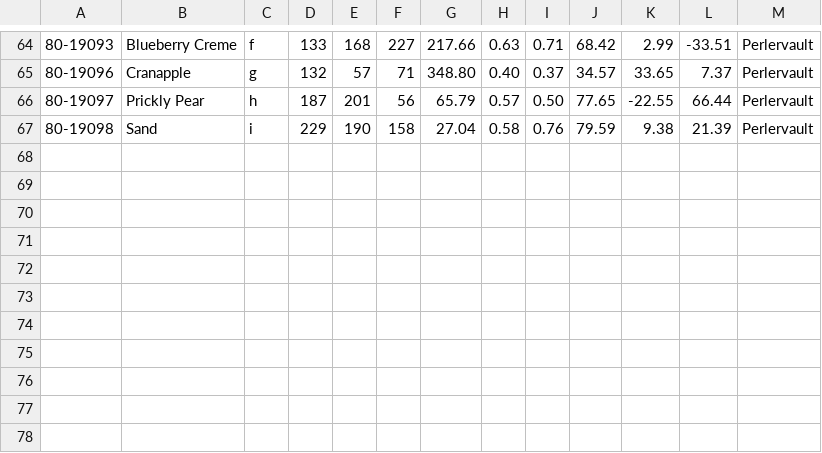
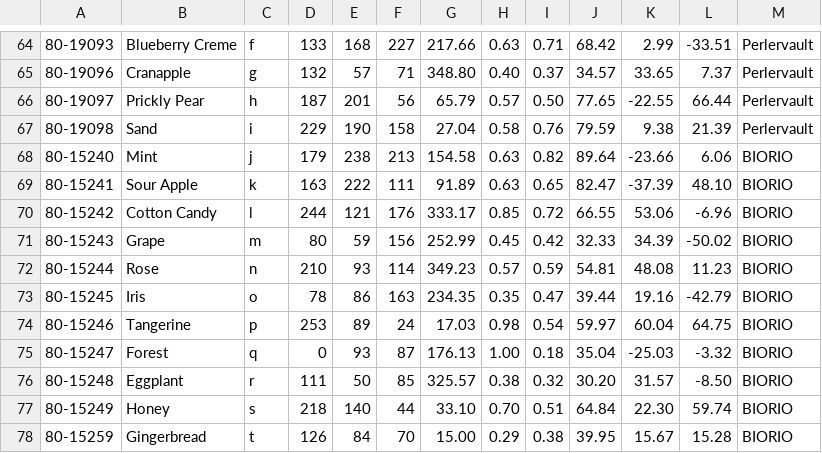
Before and after one commit to maxcleme/beadcolors, a CSV file: gen/v3/perler.csv, drawn as a sheet; only a part is shown, gaps mark what is left out.

```diff
--- a/gen/v3/perler.csv
+++ b/gen/v3/perler.csv
@@ -67 +67,12 @@
 80-19098,Sand,i,229,190,158,27.04,0.58,0.76,79.59,9.38,21.39,Perlervault
+80-15240,Mint,j,179,238,213,154.58,0.63,0.82,89.64,-23.66,6.06,BIORIO
+80-15241,Sour Apple,k,163,222,111,91.89,0.63,0.65,82.47,-37.39,48.10,BIORIO
+80-15242,Cotton Candy,l,244,121,176,333.17,0.85,0.72,66.55,53.06,-6.96,BIORIO
+80-15243,Grape,m,80,59,156,252.99,0.45,0.42,32.33,34.39,-50.02,BIORIO
+80-15244,Rose,n,210,93,114,349.23,0.57,0.59,54.81,48.08,11.23,BIORIO
+80-15245,Iris,o,78,86,163,234.35,0.35,0.47,39.44,19.16,-42.79,BIORIO
+80-15246,Tangerine,p,253,89,24,17.03,0.98,0.54,59.97,60.04,64.75,BIORIO
+80-15247,Forest,q,0,93,87,176.13,1.00,0.18,35.04,-25.03,-3.32,BIORIO
+80-15248,Eggplant,r,111,50,85,325.57,0.38,0.32,30.20,31.57,-8.50,BIORIO
+80-15249,Honey,s,218,140,44,33.10,0.70,0.51,64.84,22.30,59.74,BIORIO
+80-15259,Gingerbread,t,126,84,70,15.00,0.29,0.38,39.95,15.67,15.28,BIORIO
```
Also changed, not shown: gen/v1/perler.csv, gen/v2/perler.csv.
